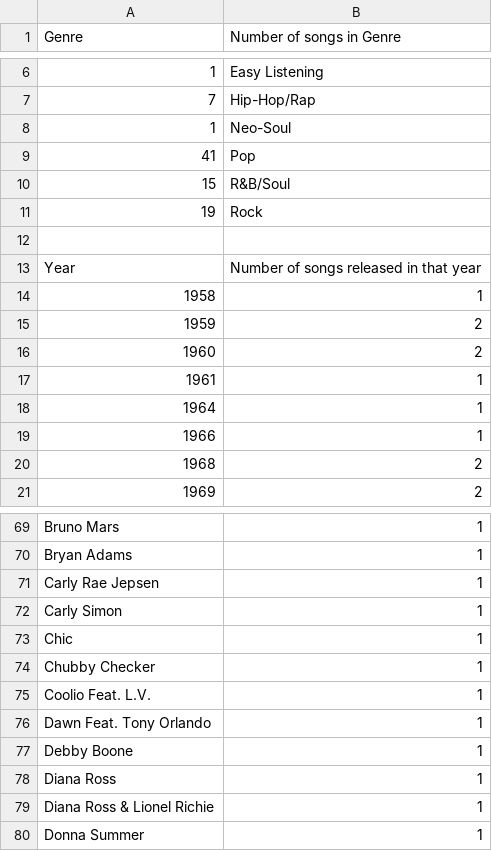
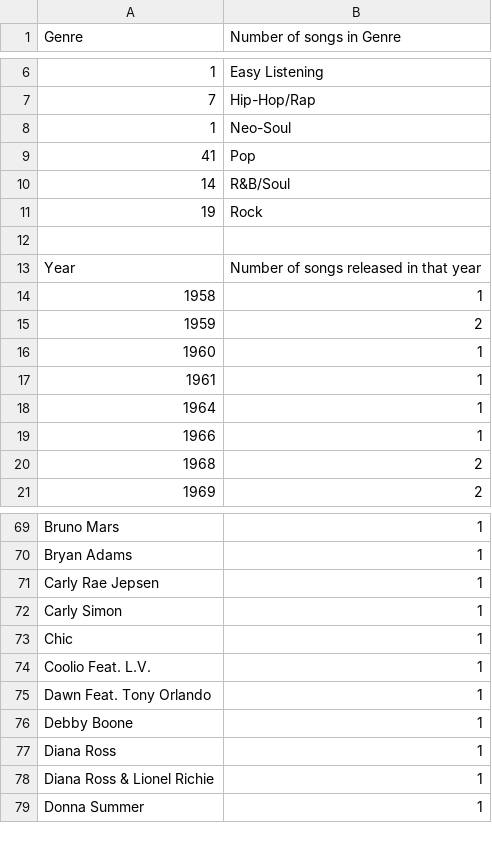
Before and after one commit to macearle/206_final, a CSV file: Test.csv, drawn as a sheet; only a part is shown, gaps mark what is left out.

```diff
--- a/Test.csv
+++ b/Test.csv
@@ -9,3 +9,3 @@ Genre,Number of songs in Genre
 41,Pop
-15,R&B/Soul
+14,R&B/Soul
 19,Rock
@@ -15,3 +15,3 @@ Year,Number of songs released in that year
 1959,2
-1960,2
+1960,1
 1961,1
@@ -73,3 +73,2 @@ Carly Simon,1
 Chic,1
-Chubby Checker,1
 Coolio Feat. L.V.,1
```
Also changed, not shown: 2 other files.
